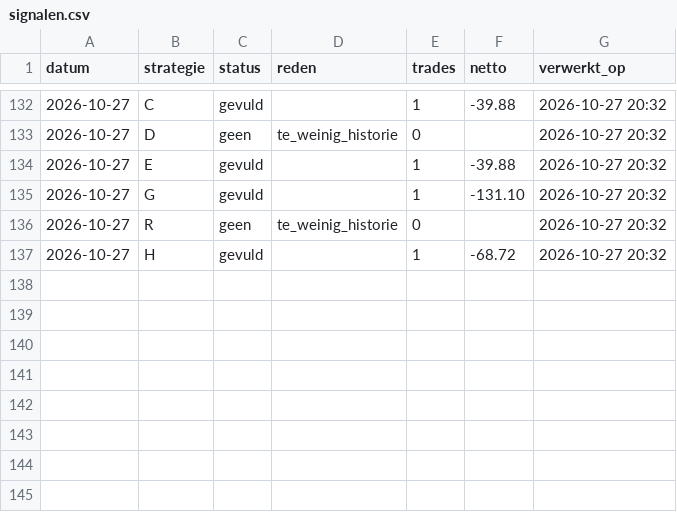
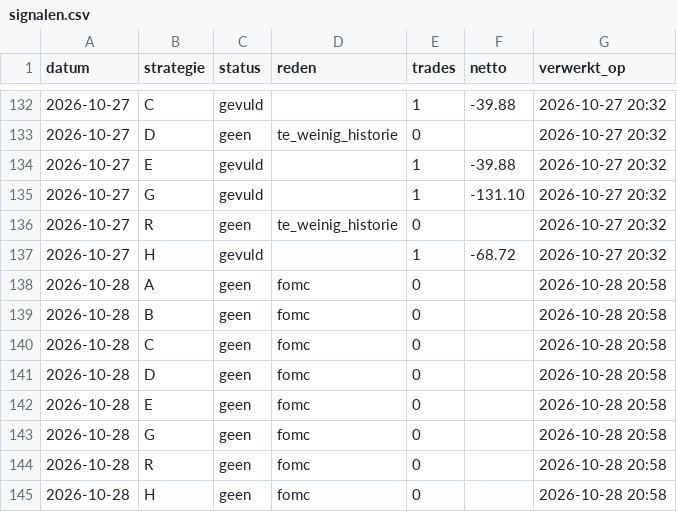
Before and after one commit to mylanreijnen2003-bot/TBotai, a CSV file: futures/mes_paper/signalen.csv, drawn as a sheet; only a part is shown, gaps mark what is left out; the diff names each change by its address in the sheet, - before the commit and + after, or states it on an @@ line.

```diff
--- a/futures/mes_paper/signalen.csv
+++ b/futures/mes_paper/signalen.csv
+row 138: 2026-10-28 | A | geen | fomc | 0 |  | 2026-10-28 20:58
+row 139: 2026-10-28 | B | geen | fomc | 0 |  | 2026-10-28 20:58
+row 140: 2026-10-28 | C | geen | fomc | 0 |  | 2026-10-28 20:58
+row 141: 2026-10-28 | D | geen | fomc | 0 |  | 2026-10-28 20:58
+row 142: 2026-10-28 | E | geen | fomc | 0 |  | 2026-10-28 20:58
+row 143: 2026-10-28 | G | geen | fomc | 0 |  | 2026-10-28 20:58
+row 144: 2026-10-28 | R | geen | fomc | 0 |  | 2026-10-28 20:58
+row 145: 2026-10-28 | H | geen | fomc | 0 |  | 2026-10-28 20:58
```
Also changed, not shown: futures/mes_paper/koersen/dagen.csv, futures/mes_paper/verwerkt.csv, 2 other files.
